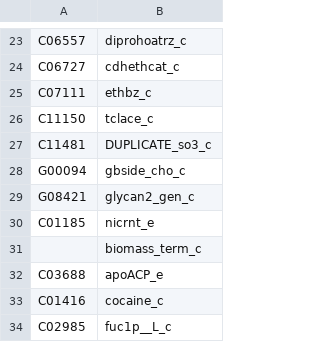
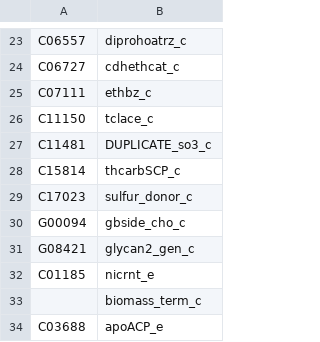
Before and after one commit to TrinhLab/ctherm-gem, a CSV file: iSG/unused_metabolites_after_basic_curation.csv, drawn as a sheet; only a part is shown, gaps mark what is left out; the shorter side is filled out with more unchanged rows; the diff names each change by its address in the sheet, - before the commit and + after, or states it on an @@ line.

Commit message:
Fix #42 and other small corrections in the curation table.

```diff
--- a/iSG/unused_metabolites_after_basic_curation.csv
+++ b/iSG/unused_metabolites_after_basic_curation.csv
+row 28: C15814 | thcarbSCP_c
+row 29: C17023 | sulfur_donor_c
```
Also changed, not shown: iSG/basic_model_curation_reactions_curated.csv, 1 other file.
